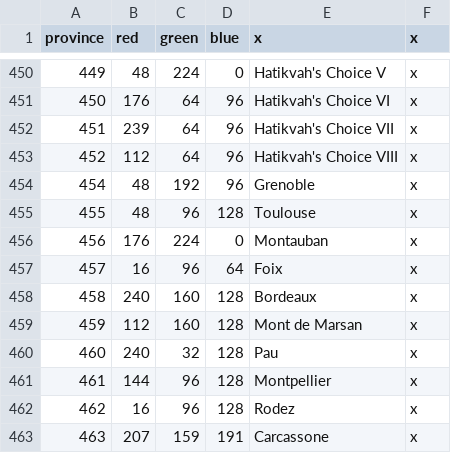
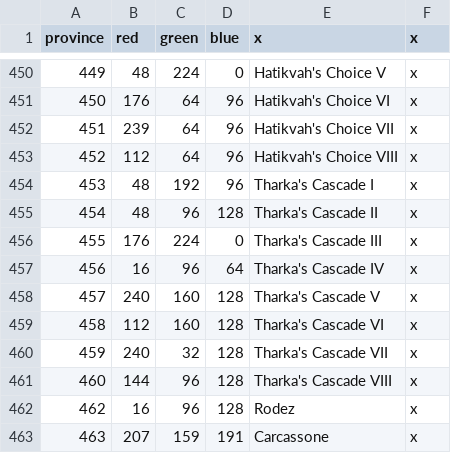
Before and after one commit to s-williams/Victoria-2-X, a CSV file: map/definition.csv, drawn as a sheet; only a part is shown, gaps mark what is left out; the diff names each change by its address in the sheet, - before the commit and + after, or states it on an @@ line.

```diff
--- a/map/definition.csv
+++ b/map/definition.csv
@@ column A (province) renumbered between rows 454 and 461 @@
-E454 (x): Grenoble
+E454 (x): Tharka's Cascade I
-E455 (x): Toulouse
+E455 (x): Tharka's Cascade II
-E456 (x): Montauban
+E456 (x): Tharka's Cascade III
-E457 (x): Foix
+E457 (x): Tharka's Cascade IV
-E458 (x): Bordeaux
+E458 (x): Tharka's Cascade V
-E459 (x): Mont de Marsan
+E459 (x): Tharka's Cascade VI
-E460 (x): Pau
+E460 (x): Tharka's Cascade VII
-E461 (x): Montpellier
+E461 (x): Tharka's Cascade VIII
```
Also changed, not shown: localisation/map.csv, 11 other files.
